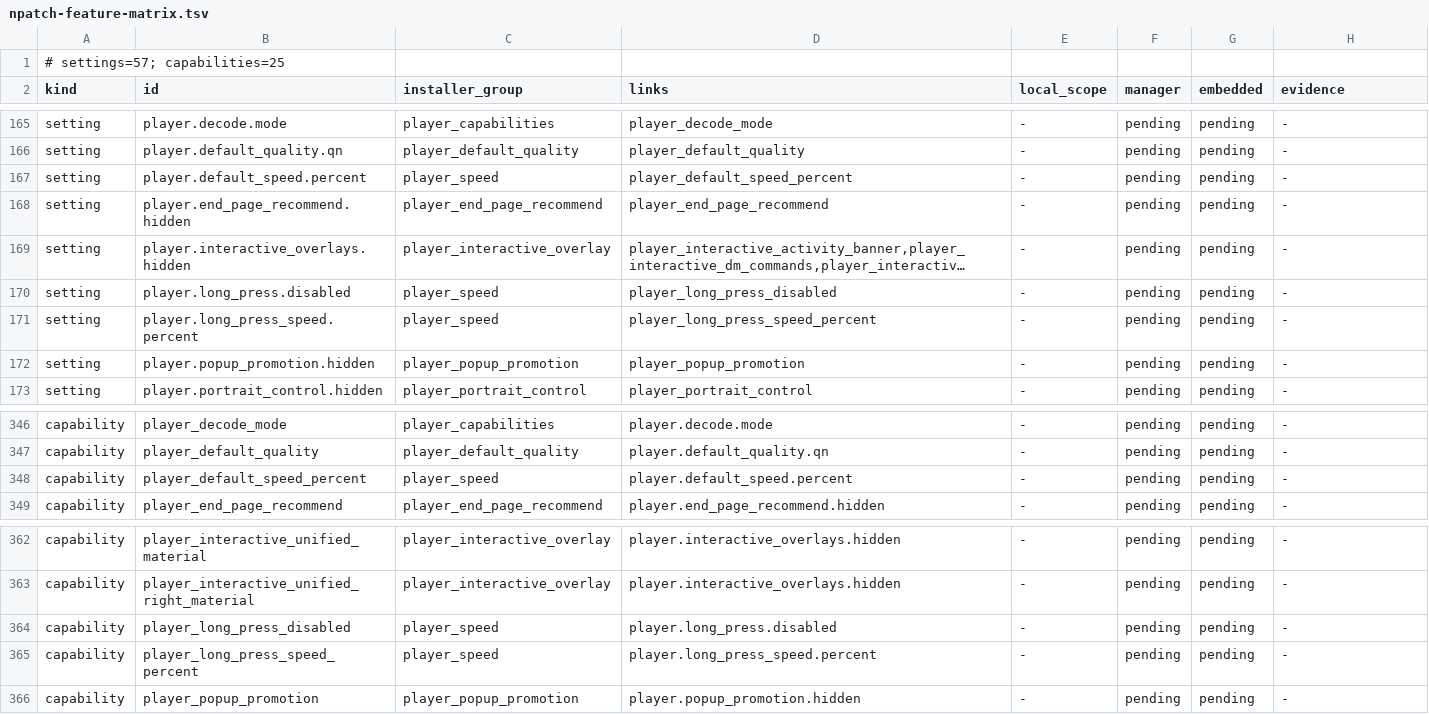
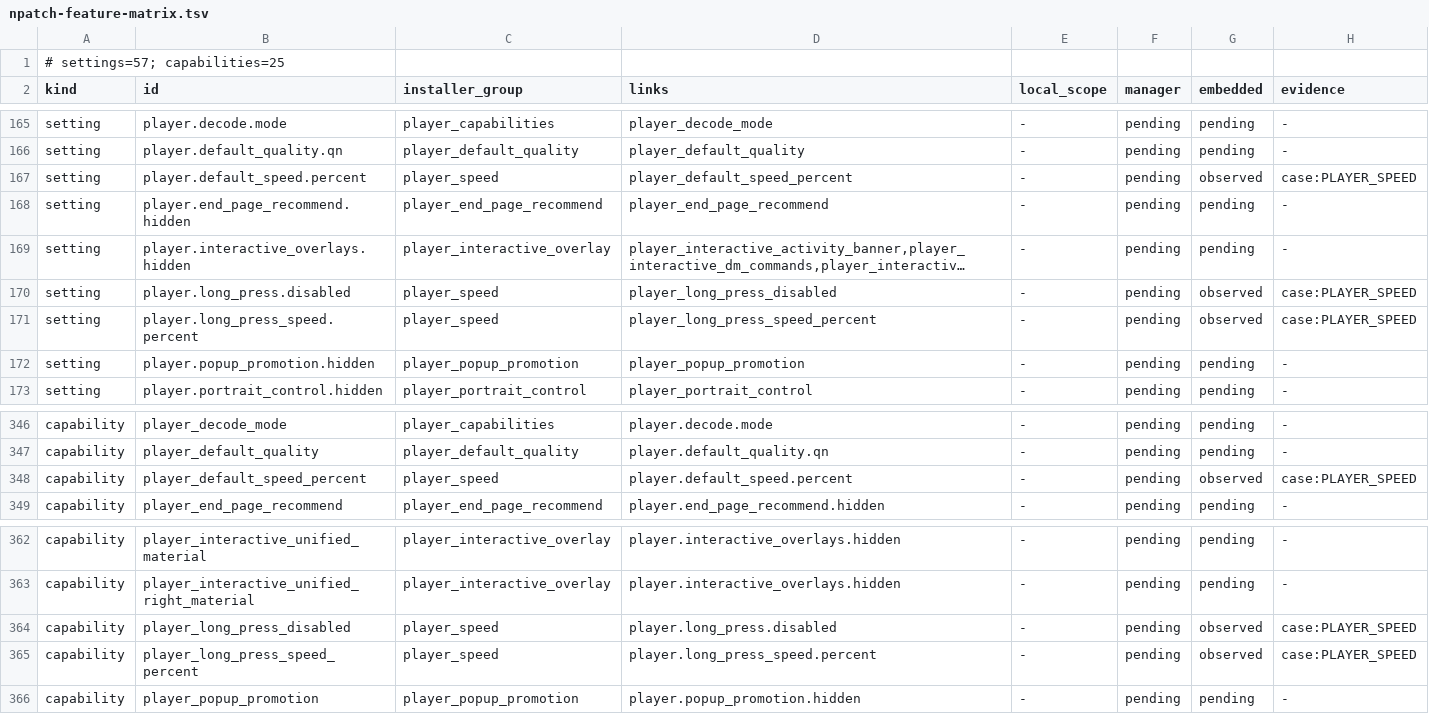
Before and after one commit to LiJiaHua1024/Bilibili_Innocent_Lab, a TSV file: docs/npatch-feature-matrix.tsv, drawn as a sheet; only a part is shown, gaps mark what is left out; long unchanged cells end in …; the diff names each change by its address in the sheet, - before the commit and + after, or states it on an @@ line.

Commit message:
test: verify embedded player speed combinations and current runtime evidence
Add an opt-in host evidence check that validates the current embedded publication and explicit callback expectations, with quiet states distinct from disabled behavior. Record wired-device default speed, temporary acceleration, manual choice, new-video reset and disable round trips, and link the scoped results to the full acceptance matrix.

```diff
--- a/docs/npatch-feature-matrix.tsv
+++ b/docs/npatch-feature-matrix.tsv
-G167 (embedded): pending
+G167 (embedded): observed
-H167 (evidence): -
+H167 (evidence): case:PLAYER_SPEED
-G170:G171 (embedded): pending
+G170:G171 (embedded): observed
-H170:H171 (evidence): -
+H170:H171 (evidence): case:PLAYER_SPEED
-G348 (embedded): pending
+G348 (embedded): observed
-H348 (evidence): -
+H348 (evidence): case:PLAYER_SPEED
-G364:G365 (embedded): pending
+G364:G365 (embedded): observed
-H364:H365 (evidence): -
+H364:H365 (evidence): case:PLAYER_SPEED
```
Also changed, not shown: 3 other files.
